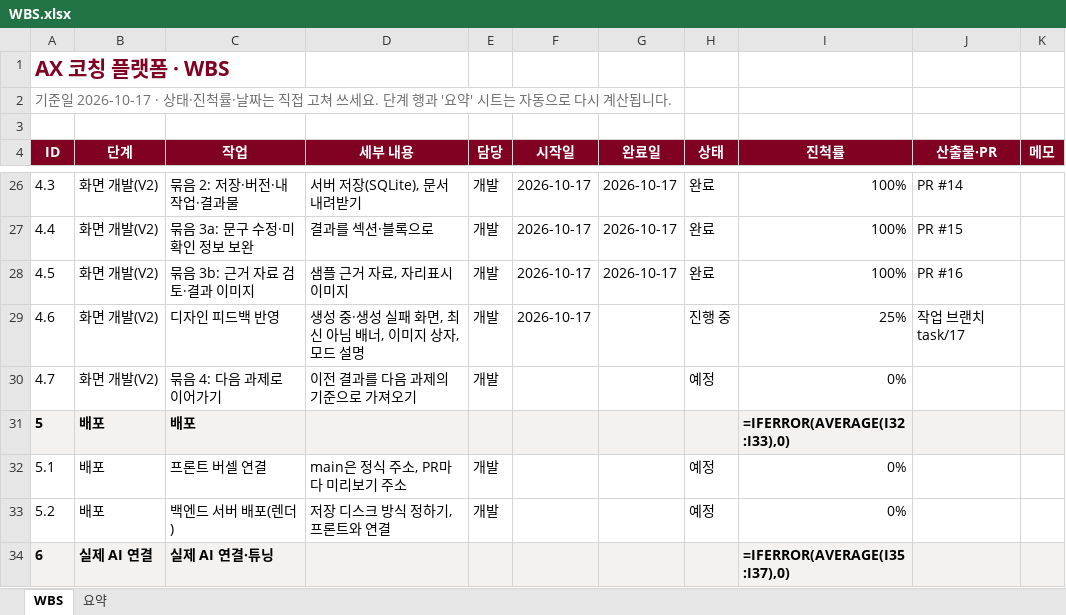
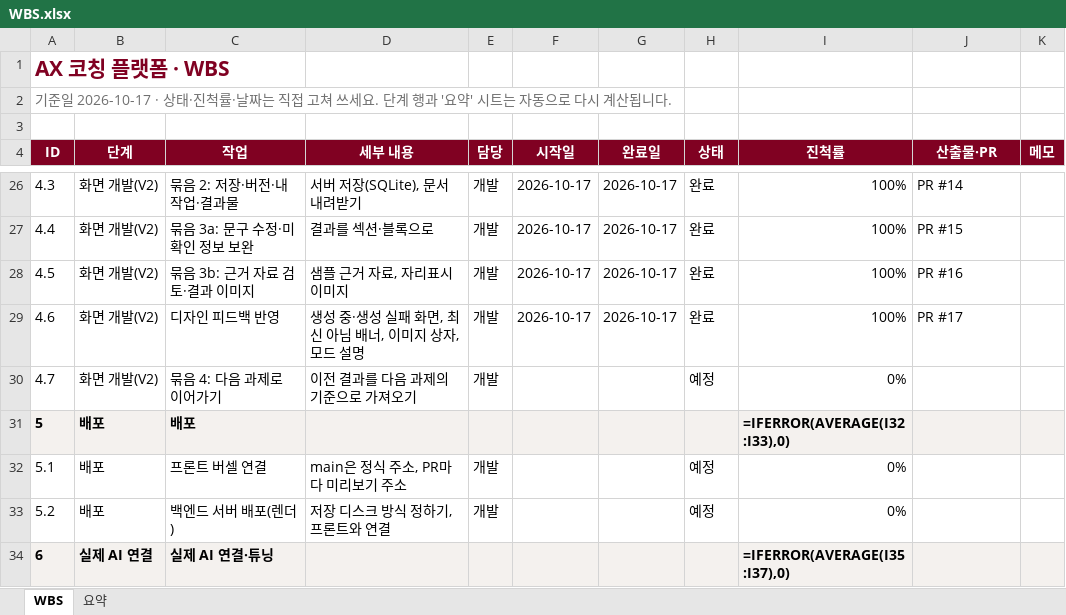
Before and after one commit to kimcheolhui9846/ax_platform_5, an Excel workbook: docs/WBS.xlsx, sheet WBS, drawn as a sheet; only a part is shown, gaps mark what is left out; values as stored, in another font and other column widths than the file's, no borders; formulas without a stored value are shown as written; conditional formats not drawn; the diff names each change by its address in the sheet, - before the commit and + after, or states it on an @@ line.

```diff
--- a/docs/WBS.xlsx (sheet WBS)
+++ b/docs/WBS.xlsx (sheet WBS)
-G29 (완료일): (empty)
+G29 (완료일): 2026-10-17
-H29 (상태): 진행 중
+H29 (상태): 완료
-I29 (진척률): 25%
+I29 (진척률): 100%
-J29 (산출물·PR): 작업 브랜치 task/17
+J29 (산출물·PR): PR #17
```
Also changed, not shown: 1 other file.
